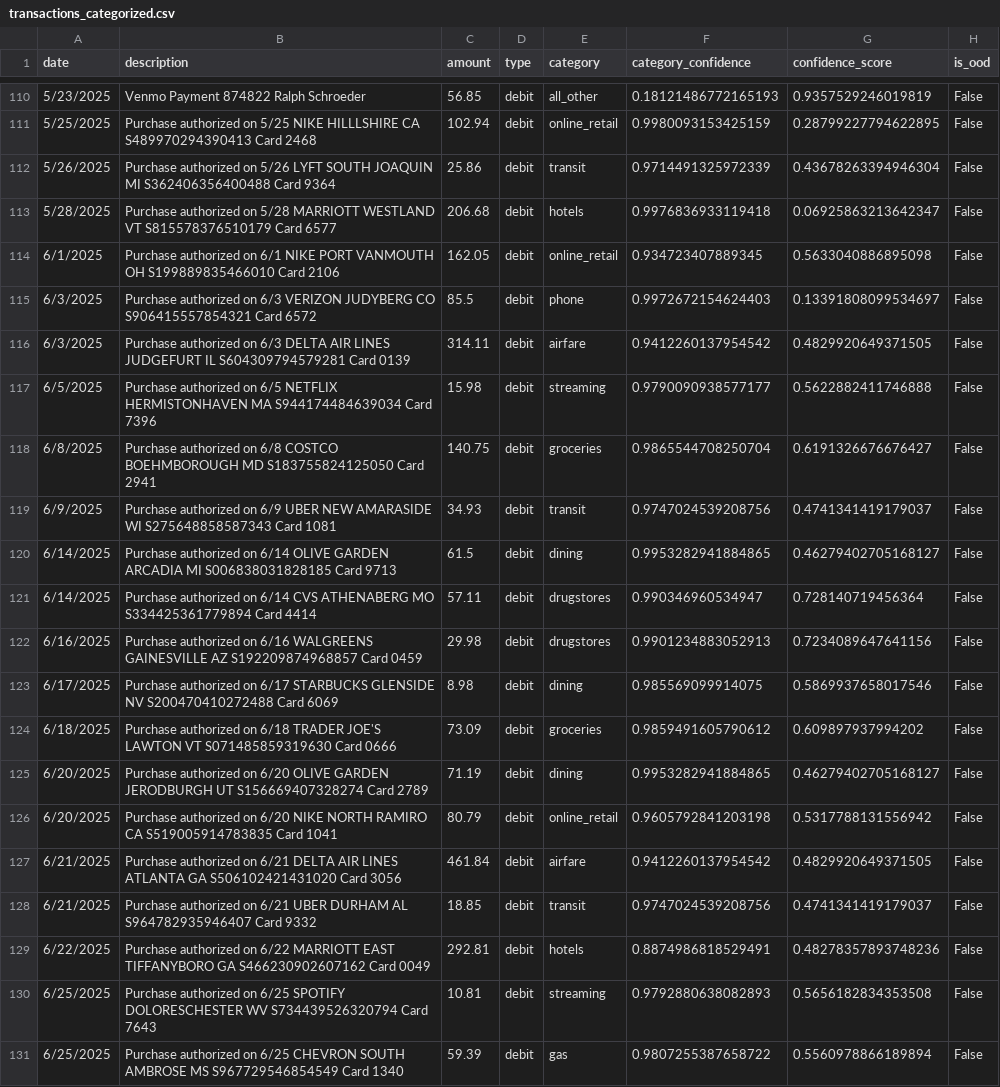
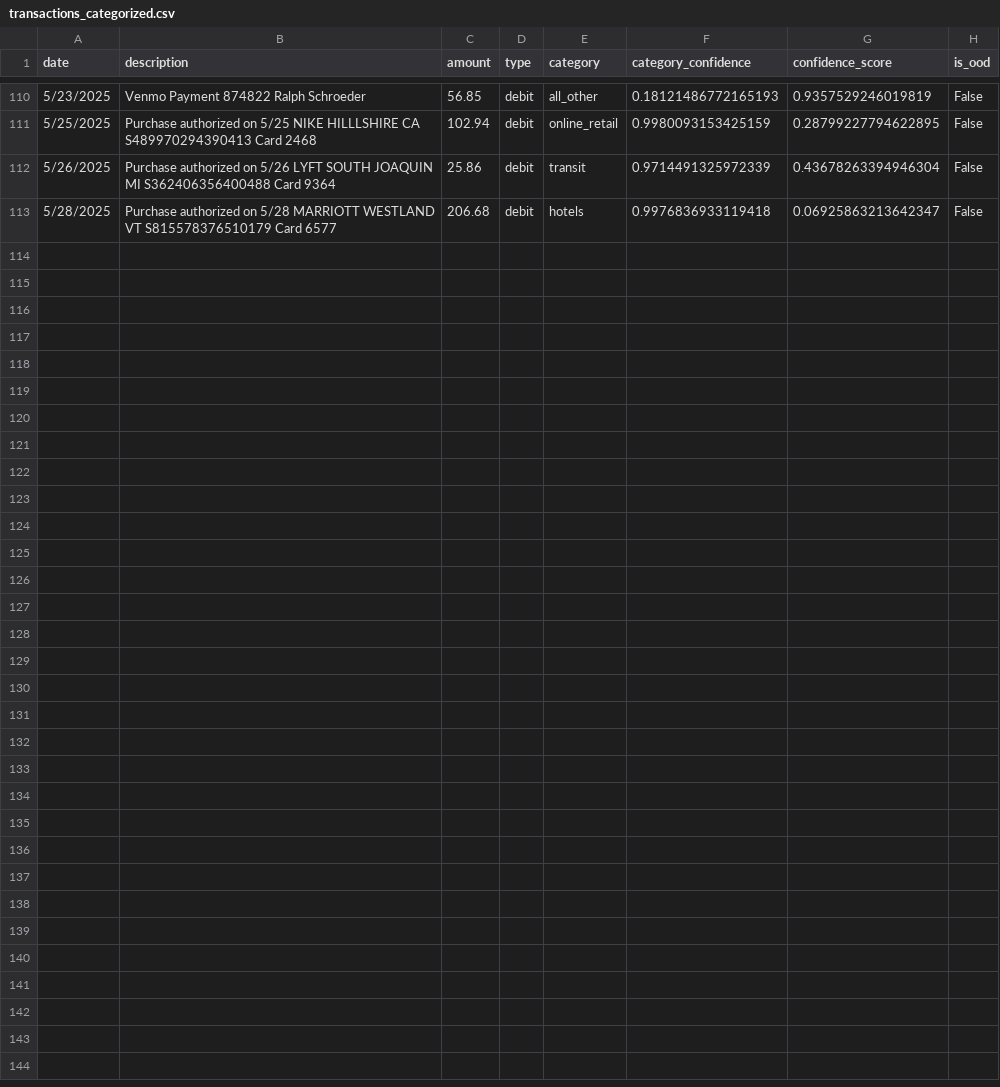
Before and after one commit to tristandarnell/Credit-Card-Concierge, a CSV file: data/transactions_categorized.csv, drawn as a sheet; only a part is shown, gaps mark what is left out.

```diff
--- a/data/transactions_categorized.csv
+++ b/data/transactions_categorized.csv
@@ -113,19 +113 @@ date,description,amount,type,category,category_confidence,confidence_score,is_oo
 5/28/2025,Purchase authorized on 5/28 MARRIOTT WESTLAND VT S815578376510179 Card 6577,206.68,debit,hotels,0.9976836933119418,0.06925863213642347,False
-6/1/2025,Purchase authorized on 6/1 NIKE PORT VANMOUTH OH S199889835466010 Card 2106,162.05,debit,online_retail,0.934723407889345,0.5633040886895098,False
-6/3/2025,Purchase authorized on 6/3 VERIZON JUDYBERG CO S906415557854321 Card 6572,85.5,debit,phone,0.9972672154624403,0.13391808099534697,False
-6/3/2025,Purchase authorized on 6/3 DELTA AIR LINES JUDGEFURT IL S604309794579281 Card 0139,314.11,debit,airfare,0.9412260137954542,0.4829920649371505,False
-6/5/2025,Purchase authorized on 6/5 NETFLIX HERMISTONHAVEN MA S944174484639034 Card 7396,15.98,debit,streaming,0.9790090938577177,0.5622882411746888,False
-6/8/2025,Purchase authorized on 6/8 COSTCO BOEHMBOROUGH MD S183755824125050 Card 2941,140.75,debit,groceries,0.9865544708250704,0.6191326676676427,False
-6/9/2025,Purchase authorized on 6/9 UBER NEW AMARASIDE WI S275648858587343 Card 1081,34.93,debit,transit,0.9747024539208756,0.4741341419179037,False
-6/14/2025,Purchase authorized on 6/14 OLIVE GARDEN ARCADIA MI S006838031828185 Card 9713,61.5,debit,dining,0.9953282941884865,0.46279402705168127,False
-6/14/2025,Purchase authorized on 6/14 CVS ATHENABERG MO S334425361779894 Card 4414,57.11,debit,drugstores,0.990346960534947,0.728140719456364,False
-6/16/2025,Purchase authorized on 6/16 WALGREENS GAINESVILLE AZ S192209874968857 Card 0459,29.98,debit,drugstores,0.9901234883052913,0.7234089647641156,False
-6/17/2025,Purchase authorized on 6/17 STARBUCKS GLENSIDE NV S200470410272488 Card 6069,8.98,debit,dining,0.985569099914075,0.5869937658017546,False
-6/18/2025,Purchase authorized on 6/18 TRADER JOE'S LAWTON VT S071485859319630 Card 0666,73.09,debit,groceries,0.9859491605790612,0.609897937994202,False
-6/20/2025,Purchase authorized on 6/20 OLIVE GARDEN JERODBURGH UT S156669407328274 Card 2789,71.19,debit,dining,0.9953282941884865,0.46279402705168127,False
-6/20/2025,Purchase authorized on 6/20 NIKE NORTH RAMIRO CA S519005914783835 Card 1041,80.79,debit,online_retail,0.9605792841203198,0.5317788131556942,False
-6/21/2025,Purchase authorized on 6/21 DELTA AIR LINES ATLANTA GA S506102421431020 Card 3056,461.84,debit,airfare,0.9412260137954542,0.4829920649371505,False
-6/21/2025,Purchase authorized on 6/21 UBER DURHAM AL S964782935946407 Card 9332,18.85,debit,transit,0.9747024539208756,0.4741341419179037,False
-6/22/2025,Purchase authorized on 6/22 MARRIOTT EAST TIFFANYBORO GA S466230902607162 Card 0049,292.81,debit,hotels,0.8874986818529491,0.48278357893748236,False
-6/25/2025,Purchase authorized on 6/25 SPOTIFY DOLORESCHESTER WV S734439526320794 Card 7643,10.81,debit,streaming,0.9792880638082893,0.5656182834353508,False
-6/25/2025,Purchase authorized on 6/25 CHEVRON SOUTH AMBROSE MS S967729546854549 Card 1340,59.39,debit,gas,0.9807255387658722,0.5560978866189894,False
```
Also changed, not shown: data/transactions_cleaned.csv, 3 other files.
